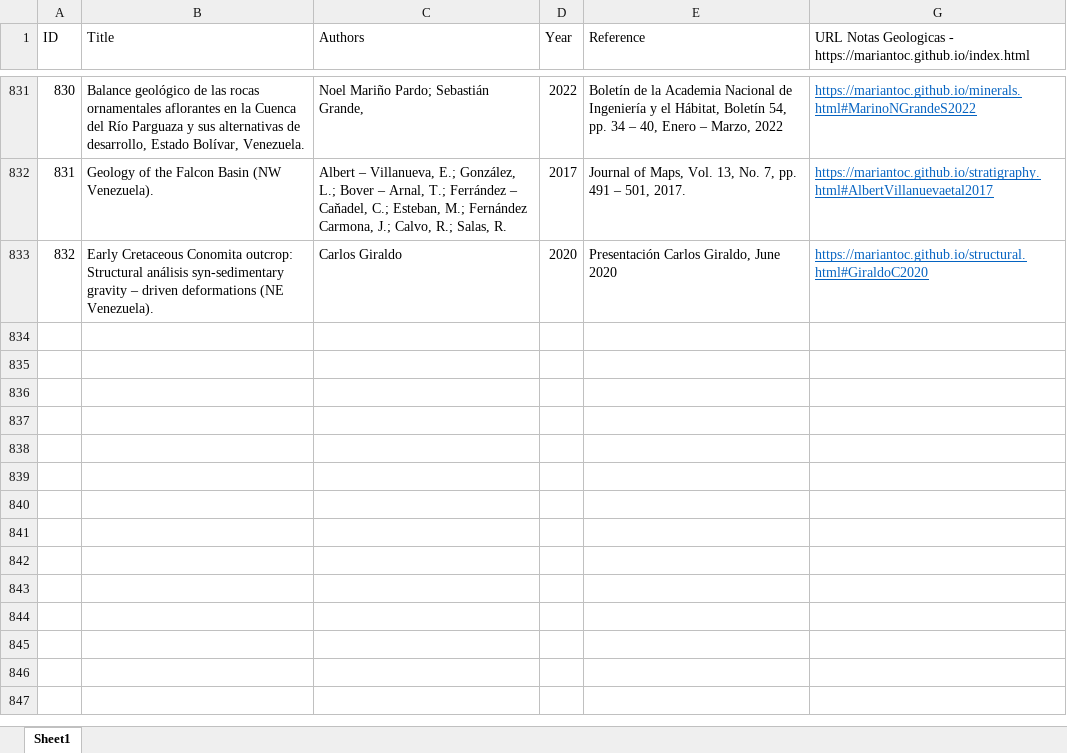
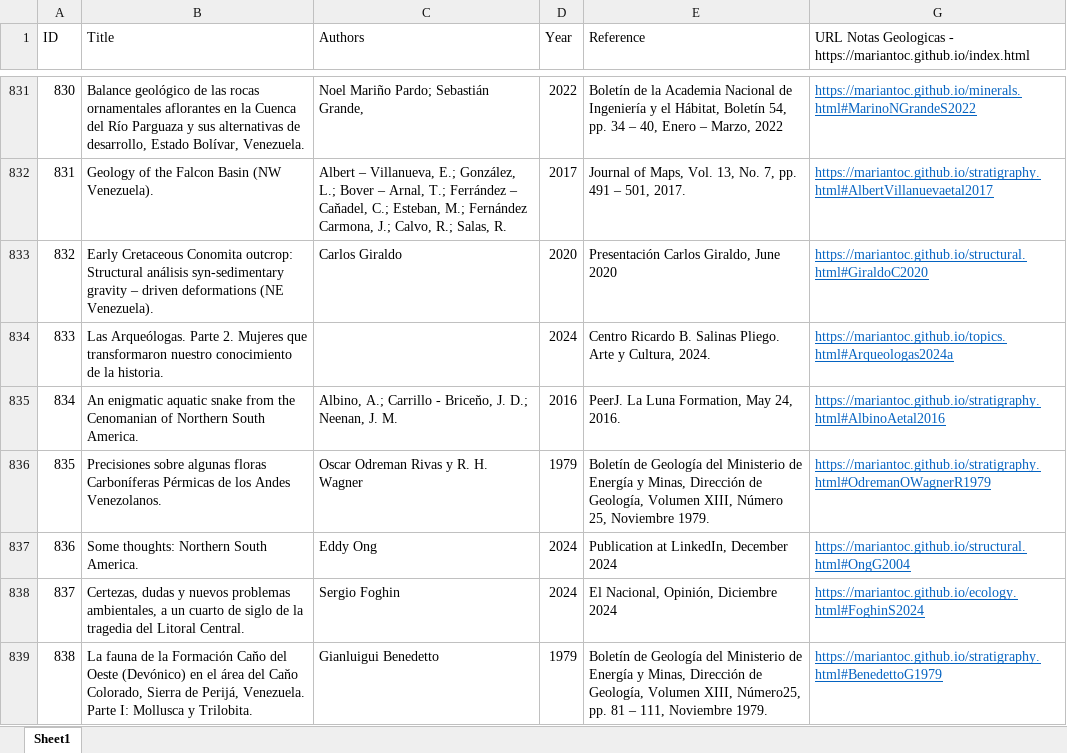
Before and after one commit to mariantoc/mariantoc.github.io, an Excel workbook: Resources/NotasGeologiaPublicationList.xlsx, sheet Sheet1, drawn as a sheet; only a part is shown, gaps mark what is left out; values as stored, in another font and other column widths than the file's, no borders; the diff names each change by its address in the sheet, - before the commit and + after, or states it on an @@ line.

Commit message:
Commit
Update December 21, 2024

```diff
--- a/Resources/NotasGeologiaPublicationList.xlsx (sheet Sheet1)
+++ b/Resources/NotasGeologiaPublicationList.xlsx (sheet Sheet1)
+row 834: 833 | Las Arqueólogas. Parte 2. Mujeres que transformaron nuestro conocimiento de la historia. |  | 2024 | Centro Ricardo B. Salinas Pliego. Arte y Cultura, 2024. | https://mariantoc.github.io/topics.html#Arqueologas2024a
+row 835: 834 | An enigmatic aquatic snake from the Cenomanian of Northern South America. | Albino, A.; Carrillo - Briceňo, J. D.; Neenan, J. M. | 2016 | PeerJ. La Luna Formation, May 24, 2016. | https://mariantoc.github.io/stratigraphy.html#AlbinoAetal2016
+row 836: 835 | Precisiones sobre algunas floras Carboníferas Pérmicas de los Andes Venezolanos. | Oscar Odreman Rivas y R. H. Wagner | 1979 | Boletín de Geología del Ministerio de Energía y Minas, Dirección de Geología, Volumen XIII, Número 25, Noviembre 1979. | https://mariantoc.github.io/stratigraphy.html#OdremanOWagnerR1979
+row 837: 836 | Some thoughts: Northern South America. | Eddy Ong | 2024 | Publication at LinkedIn, December 2024 | https://mariantoc.github.io/structural.html#OngG2004
+row 838: 837 | Certezas, dudas y nuevos problemas ambientales, a un cuarto de siglo de la tragedia del Litoral Central. | Sergio Foghin | 2024 | El Nacional, Opinión, Diciembre 2024 | https://mariantoc.github.io/ecology.html#FoghinS2024
+row 839: 838 | La fauna de la Formación Caňo del Oeste (Devónico) en el área del Caňo Colorado, Sierra de Perijá, Venezuela. Parte I: Mollusca y Trilobita. | Gianluigui Benedetto | 1979 | Boletín de Geología del Ministerio de Energía y Minas, Dirección de Geología, Volumen XIII, Número25, pp. 81 – 111, Noviembre 1979. | https://mariantoc.github.io/stratigraphy.html#BenedettoG1979
```
Also changed, not shown: hidden cells, 20 other files.
